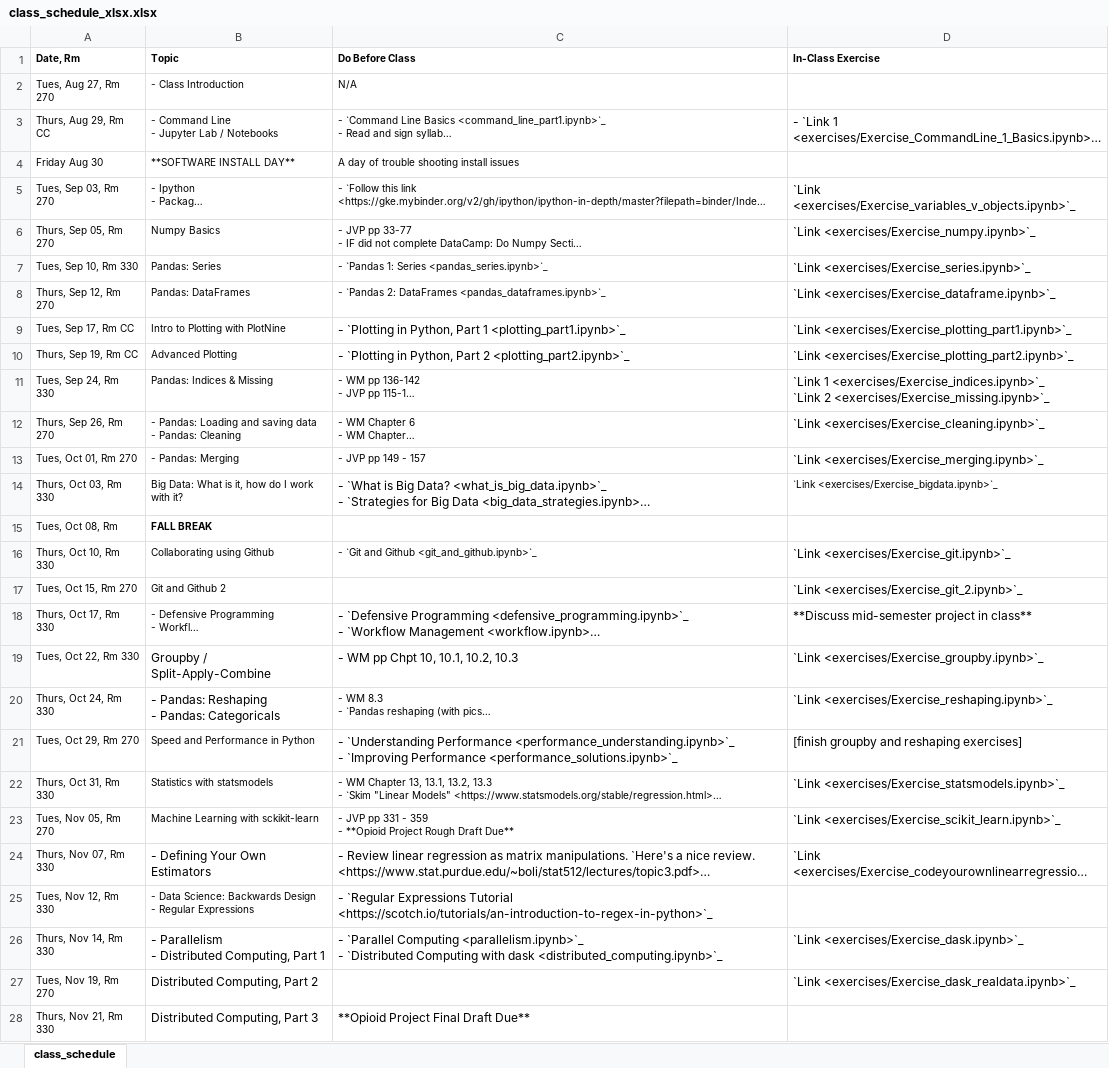
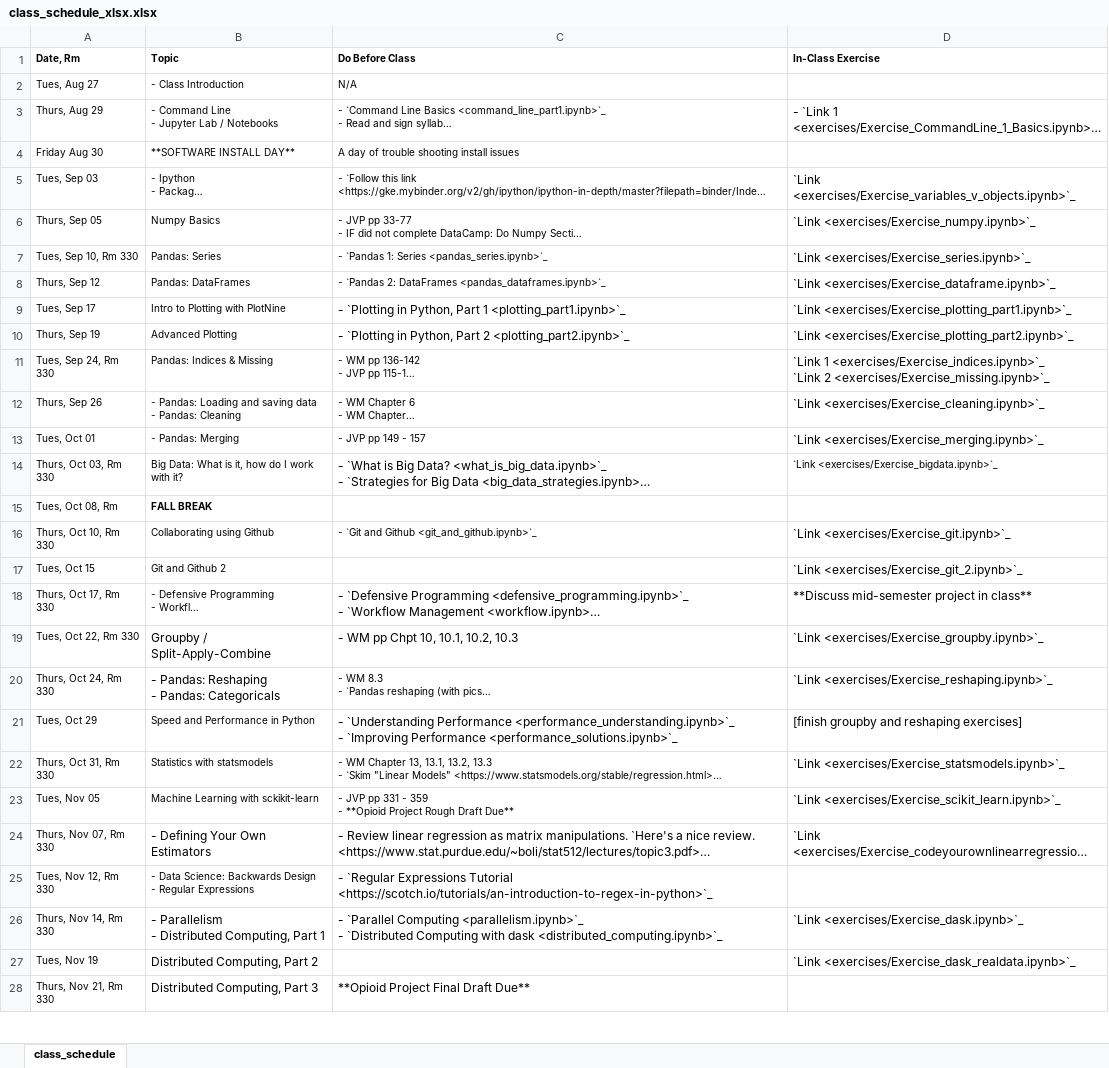
Before and after one commit to nickeubank/practicaldatascience_class, an Excel workbook: source/class_schedule_xlsx.xlsx, sheet class_schedule, drawn as a sheet; only a part is shown; long unchanged cells end in …; values as stored, in another font and other column widths than the file's, no borders; the diff covers the shown part only; the diff names each change by its address in the sheet, - before the commit and + after, or states it on an @@ line.

```diff
--- a/source/class_schedule_xlsx.xlsx (sheet class_schedule)
+++ b/source/class_schedule_xlsx.xlsx (sheet class_schedule)
-A2 (Date, Rm): Tues, Aug 27, Rm 270
+A2 (Date, Rm): Tues, Aug 27
-A3 (Date, Rm): Thurs, Aug 29, Rm CC
+A3 (Date, Rm): Thurs, Aug 29
-A5 (Date, Rm): Tues, Sep 03, Rm 270
+A5 (Date, Rm): Tues, Sep 03
-A6 (Date, Rm): Thurs, Sep 05, Rm 270
+A6 (Date, Rm): Thurs, Sep 05
-A8 (Date, Rm): Thurs, Sep 12, Rm 270
+A8 (Date, Rm): Thurs, Sep 12
-A9 (Date, Rm): Tues, Sep 17, Rm CC
+A9 (Date, Rm): Tues, Sep 17
-A10 (Date, Rm): Thurs, Sep 19, Rm CC
+A10 (Date, Rm): Thurs, Sep 19
-A12 (Date, Rm): Thurs, Sep 26, Rm 270
+A12 (Date, Rm): Thurs, Sep 26
-A13 (Date, Rm): Tues, Oct 01, Rm 270
+A13 (Date, Rm): Tues, Oct 01
-A17 (Date, Rm): Tues, Oct 15, Rm 270
+A17 (Date, Rm): Tues, Oct 15
-A21 (Date, Rm): Tues, Oct 29, Rm 270
+A21 (Date, Rm): Tues, Oct 29
-A23 (Date, Rm): Tues, Nov 05, Rm 270
+A23 (Date, Rm): Tues, Nov 05
-A27 (Date, Rm): Tues, Nov 19, Rm 270
+A27 (Date, Rm): Tues, Nov 19
```
Also changed, not shown: 1 edited cell elsewhere in this sheet, 13 other files.
